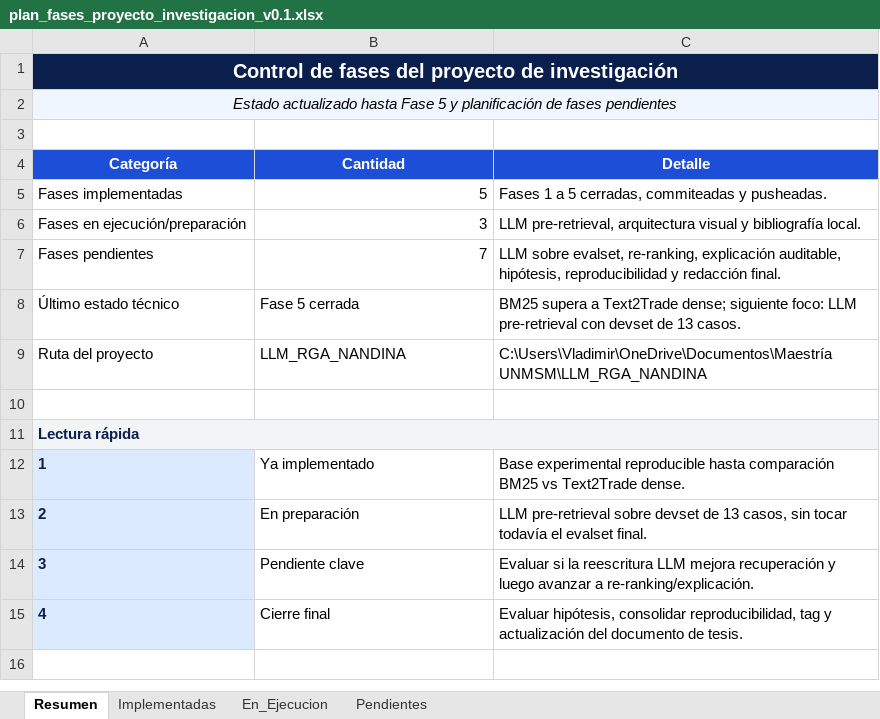
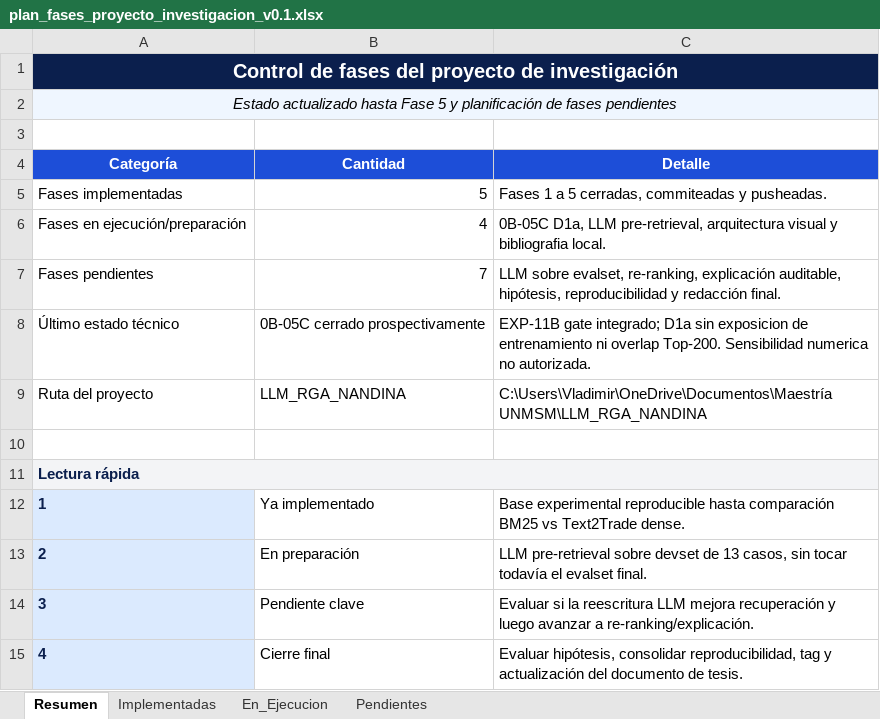
Before and after one commit to elVladdi/gci-nandina-rag, an Excel workbook: docs/plan_fases_proyecto_investigacion_v0.1.xlsx, sheet Resumen, drawn as a sheet; values as stored, in another font and other column widths than the file's, no borders; table styles not drawn; the diff names each change by its address in the sheet, - before the commit and + after, or states it on an @@ line.

```diff
--- a/docs/plan_fases_proyecto_investigacion_v0.1.xlsx (sheet Resumen)
+++ b/docs/plan_fases_proyecto_investigacion_v0.1.xlsx (sheet Resumen)
-B6 (Cantidad): 3
+B6 (Cantidad): 4
-C6 (Detalle): LLM pre-retrieval, arquitectura visual y bibliografía local.
+C6 (Detalle): 0B-05C D1a, LLM pre-retrieval, arquitectura visual y bibliografia local.
-B8 (Cantidad): Fase 5 cerrada
+B8 (Cantidad): 0B-05C cerrado prospectivamente
-C8 (Detalle): BM25 supera a Text2Trade dense; siguiente foco: LLM pre-retrieval con devset de 13 casos.
+C8 (Detalle): EXP-11B gate integrado; D1a sin exposicion de entrenamiento ni overlap Top-200. Sensibilidad numerica no autorizada.
```
Also changed, not shown: sheet En_Ejecucion, 6 other files.
